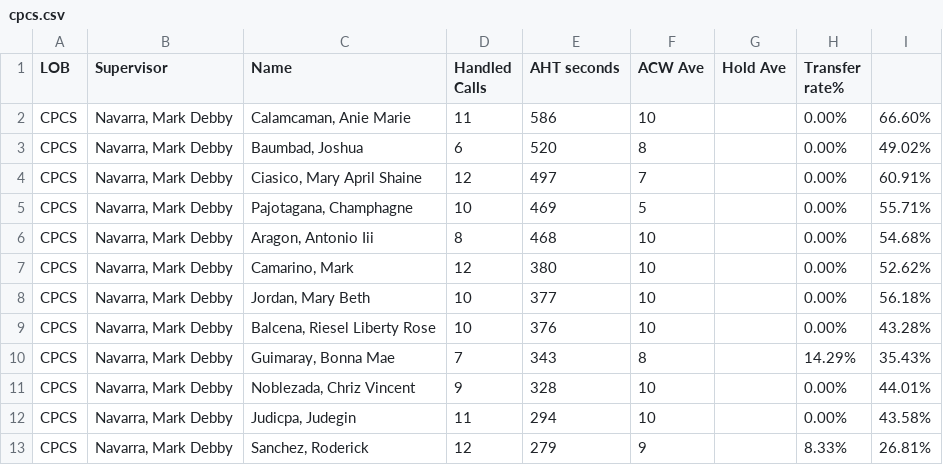
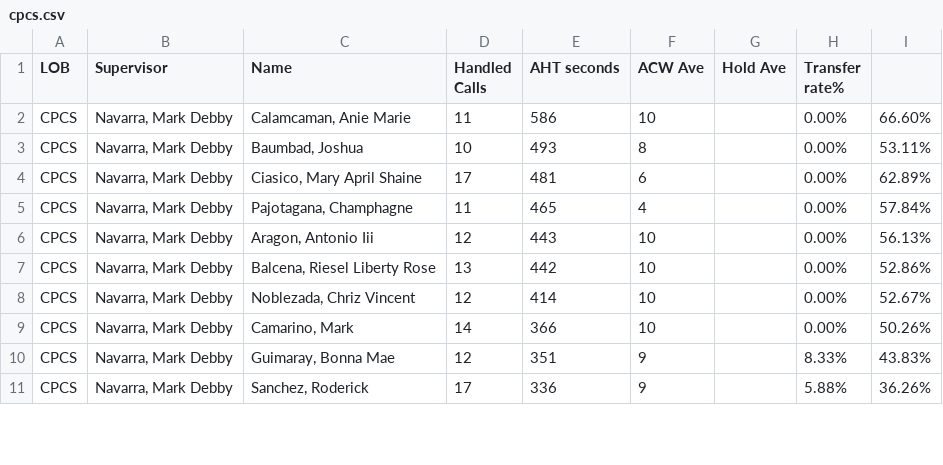
Before and after one commit to mosaicphl/CPCSAHTinterval, a CSV file: cpcs.csv, drawn as a sheet; only a part is shown; the diff covers the shown part only.

```diff
--- a/cpcs.csv
+++ b/cpcs.csv
@@ -2,12 +2,10 @@
 CPCS,"Navarra, Mark Debby","Calamcaman, Anie Marie",11,586,10,,0.00%,66.60%
-CPCS,"Navarra, Mark Debby","Baumbad, Joshua",6,520,8,,0.00%,49.02%
-CPCS,"Navarra, Mark Debby","Ciasico, Mary April Shaine",12,497,7,,0.00%,60.91%
-CPCS,"Navarra, Mark Debby","Pajotagana, Champhagne",10,469,5,,0.00%,55.71%
-CPCS,"Navarra, Mark Debby","Aragon, Antonio Iii",8,468,10,,0.00%,54.68%
-CPCS,"Navarra, Mark Debby","Camarino, Mark",12,380,10,,0.00%,52.62%
-CPCS,"Navarra, Mark Debby","Jordan, Mary Beth",10,377,10,,0.00%,56.18%
-CPCS,"Navarra, Mark Debby","Balcena, Riesel Liberty Rose",10,376,10,,0.00%,43.28%
-CPCS,"Navarra, Mark Debby","Guimaray, Bonna Mae",7,343,8,,14.29%,35.43%
-CPCS,"Navarra, Mark Debby","Noblezada, Chriz Vincent",9,328,10,,0.00%,44.01%
-CPCS,"Navarra, Mark Debby","Judicpa, Judegin",11,294,10,,0.00%,43.58%
-CPCS,"Navarra, Mark Debby","Sanchez, Roderick",12,279,9,,8.33%,26.81%
+CPCS,"Navarra, Mark Debby","Baumbad, Joshua",10,493,8,,0.00%,53.11%
+CPCS,"Navarra, Mark Debby","Ciasico, Mary April Shaine",17,481,6,,0.00%,62.89%
+CPCS,"Navarra, Mark Debby","Pajotagana, Champhagne",11,465,4,,0.00%,57.84%
+CPCS,"Navarra, Mark Debby","Aragon, Antonio Iii",12,443,10,,0.00%,56.13%
+CPCS,"Navarra, Mark Debby","Balcena, Riesel Liberty Rose",13,442,10,,0.00%,52.86%
+CPCS,"Navarra, Mark Debby","Noblezada, Chriz Vincent",12,414,10,,0.00%,52.67%
+CPCS,"Navarra, Mark Debby","Camarino, Mark",14,366,10,,0.00%,50.26%
+CPCS,"Navarra, Mark Debby","Guimaray, Bonna Mae",12,351,9,,8.33%,43.83%
+CPCS,"Navarra, Mark Debby","Sanchez, Roderick",17,336,9,,5.88%,36.26%
```
Also changed, not shown: 4 added rows, 2 removed rows and 31 edited cells elsewhere in this file, cpcsAHT.csv.
